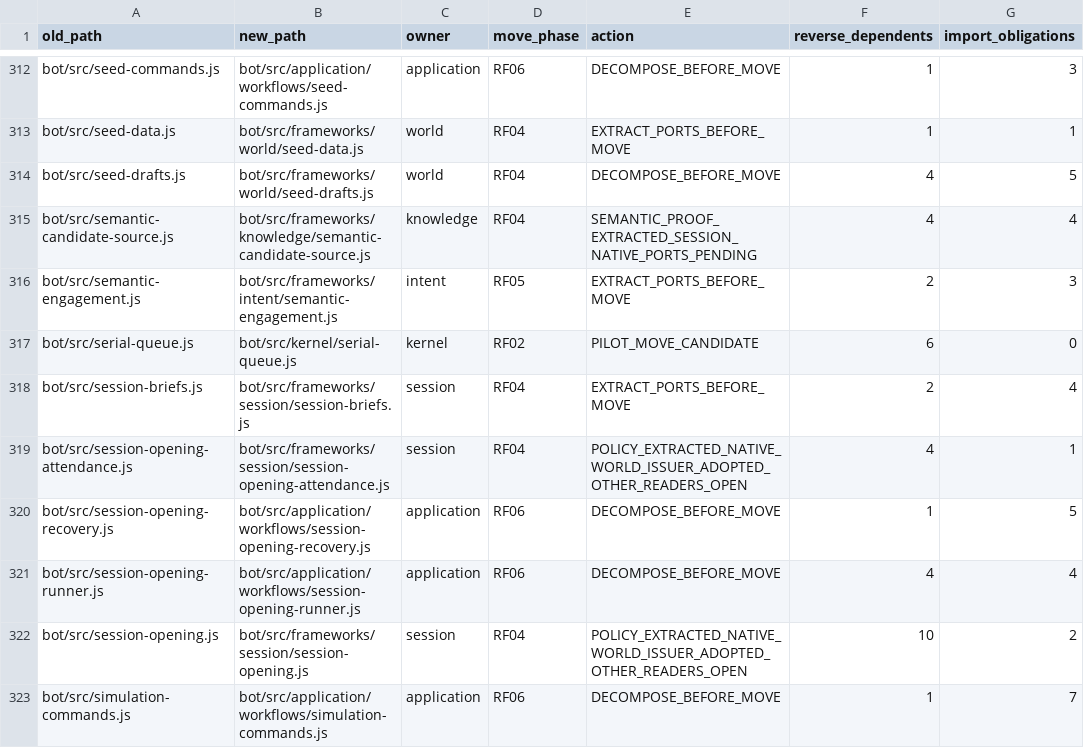
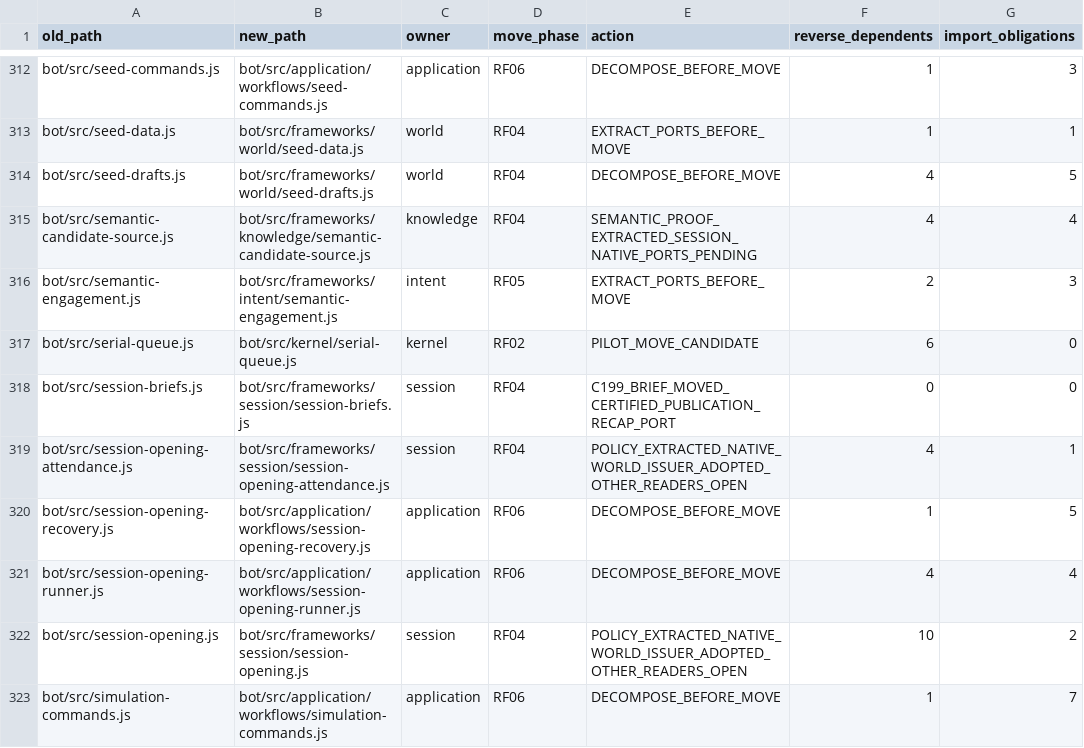
Before and after one commit to KeshireTheChaotic/Veiled_City, a CSV file: docs/Implementation_Plans/Framework_Refactor/SOURCE_RELOCATION_CROSSWALK.csv, drawn as a sheet; only a part is shown, gaps mark what is left out.

Commit message:
RF04: isolate Session briefs with certified Publication recap contract

```diff
--- a/docs/Implementation_Plans/Framework_Refactor/SOURCE_RELOCATION_CROSSWALK.csv
+++ b/docs/Implementation_Plans/Framework_Refactor/SOURCE_RELOCATION_CROSSWALK.csv
@@ -317,3 +317,3 @@ old_path,new_path,owner,move_phase,action,reverse_dependents,import_obligations
 "bot/src/serial-queue.js","bot/src/kernel/serial-queue.js","kernel","RF02","PILOT_MOVE_CANDIDATE","6","0"
-"bot/src/session-briefs.js","bot/src/frameworks/session/session-briefs.js","session","RF04","EXTRACT_PORTS_BEFORE_MOVE","2","4"
+"bot/src/session-briefs.js","bot/src/frameworks/session/session-briefs.js","session","RF04","C199_BRIEF_MOVED_CERTIFIED_PUBLICATION_RECAP_PORT","0","0"
 "bot/src/session-opening-attendance.js","bot/src/frameworks/session/session-opening-attendance.js","session","RF04","POLICY_EXTRACTED_NATIVE_WORLD_ISSUER_ADOPTED_OTHER_READERS_OPEN","4","1"
```
Also changed, not shown: 17 other files.
